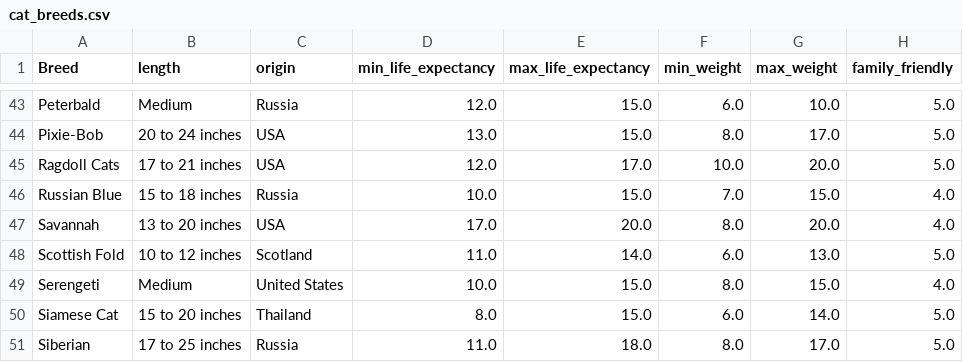
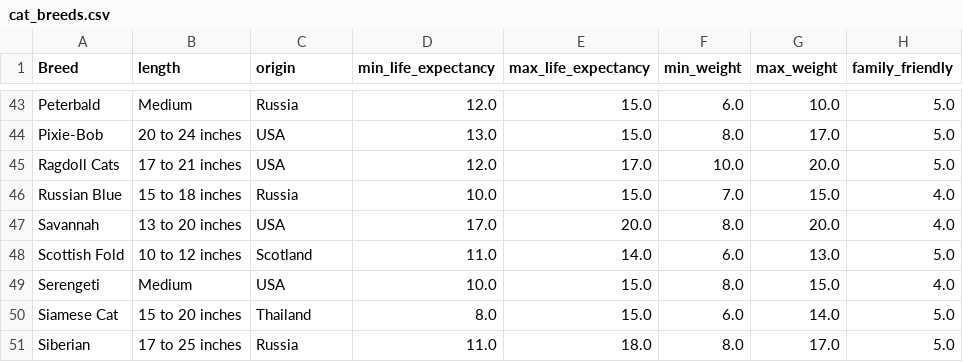
Before and after one commit to amigli/Pet-Tips, a CSV file: cleaned_datasets/cat_breeds.csv, drawn as a sheet; only a part is shown, gaps mark what is left out; the diff covers the shown part only; the diff names each change by its address in the sheet, - before the commit and + after, or states it on an @@ line.

Commit message:
Aggiornamento valori 'origin'

```diff
--- a/cleaned_datasets/cat_breeds.csv
+++ b/cleaned_datasets/cat_breeds.csv
-C49 (origin): United States
+C49 (origin): USA
```
Also changed, not shown: 27 edited cells elsewhere in this file.
